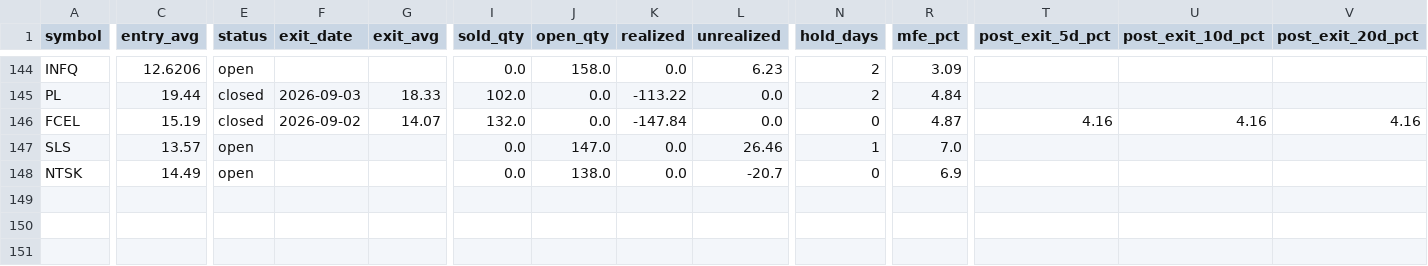
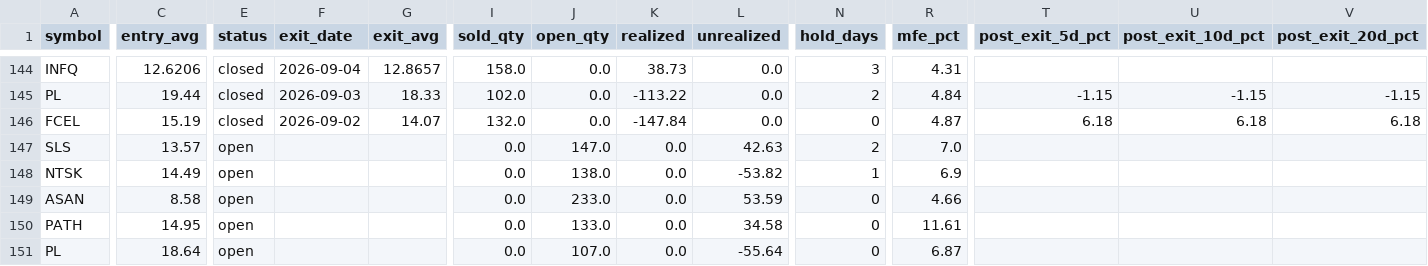
Before and after one commit to maciejmikulewiczpl-ux/Trading, a CSV file: logs/lottery_trade_ledger.csv, drawn as a sheet; only a part is shown, gaps mark what is left out; rows hold the shown columns only; the diff covers the shown part only; the diff names each change by its address in the sheet, - before the commit and + after, or states it on an @@ line.

```diff
--- a/logs/lottery_trade_ledger.csv
+++ b/logs/lottery_trade_ledger.csv
-E144 (status): open
+E144 (status): closed
-F144 (exit_date): (empty)
+F144 (exit_date): 2026-09-04
-G144 (exit_avg): (empty)
+G144 (exit_avg): 12.8657
-I144 (sold_qty): 0.0
+I144 (sold_qty): 158.0
-J144 (open_qty): 158.0
+J144 (open_qty): 0.0
-K144 (realized): 0.0
+K144 (realized): 38.73
-L144 (unrealized): 6.23
+L144 (unrealized): 0.0
-N144 (hold_days): 2
+N144 (hold_days): 3
-R144 (mfe_pct): 3.09
+R144 (mfe_pct): 4.31
-T145 (post_exit_5d_pct): (empty)
+T145 (post_exit_5d_pct): -1.15
-U145 (post_exit_10d_pct): (empty)
+U145 (post_exit_10d_pct): -1.15
-V145 (post_exit_20d_pct): (empty)
+V145 (post_exit_20d_pct): -1.15
-T146 (post_exit_5d_pct): 4.16
+T146 (post_exit_5d_pct): 6.18
-U146 (post_exit_10d_pct): 4.16
+U146 (post_exit_10d_pct): 6.18
-V146 (post_exit_20d_pct): 4.16
+V146 (post_exit_20d_pct): 6.18
-L147 (unrealized): 26.46
+L147 (unrealized): 42.63
-N147 (hold_days): 1
+N147 (hold_days): 2
-L148 (unrealized): -20.7
+L148 (unrealized): -53.82
-N148 (hold_days): 0
+N148 (hold_days): 1
+row 149: ASAN | 8.58 | open |  |  | 0.0 | 233.0 | 0.0 | 53.59 | 0 | 4.66
+row 150: PATH | 14.95 | open |  |  | 0.0 | 133.0 | 0.0 | 34.58 | 0 | 11.61
+row 151: PL | 18.64 | open |  |  | 0.0 | 107.0 | 0.0 | -55.64 | 0 | 6.87
```
Also changed, not shown: 63 edited cells elsewhere in this file, 2 other files.
